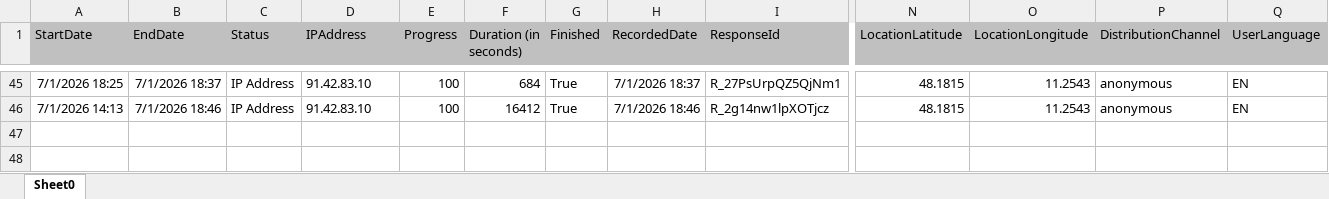
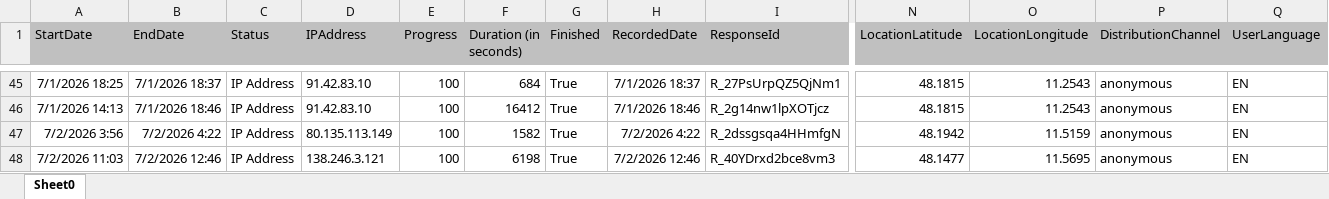
Before and after one commit to simonroedig/SonoAdapt-Survey-Analysis, an Excel workbook: data.xlsx, sheet Sheet0, drawn as a sheet; only a part is shown, gaps mark what is left out; values as stored, in another font and other column widths than the file's, no borders; charts and pictures not drawn; rows hold the shown columns only; the diff names each change by its address in the sheet, - before the commit and + after, or states it on an @@ line.

Commit message:
new data

```diff
--- a/data.xlsx (sheet Sheet0)
+++ b/data.xlsx (sheet Sheet0)
+row 47: 7/2/2026 3:56 | 7/2/2026 4:22 | IP Address | 80.135.113.149 | 100 | 1582 | True | 7/2/2026 4:22 | R_2dssgsqa4HHmfgN | 48.1942 | 11.5159 | anonymous | EN
+row 48: 7/2/2026 11:03 | 7/2/2026 12:46 | IP Address | 138.246.3.121 | 100 | 6198 | True | 7/2/2026 12:46 | R_40YDrxd2bce8vm3 | 48.1477 | 11.5695 | anonymous | EN
```
